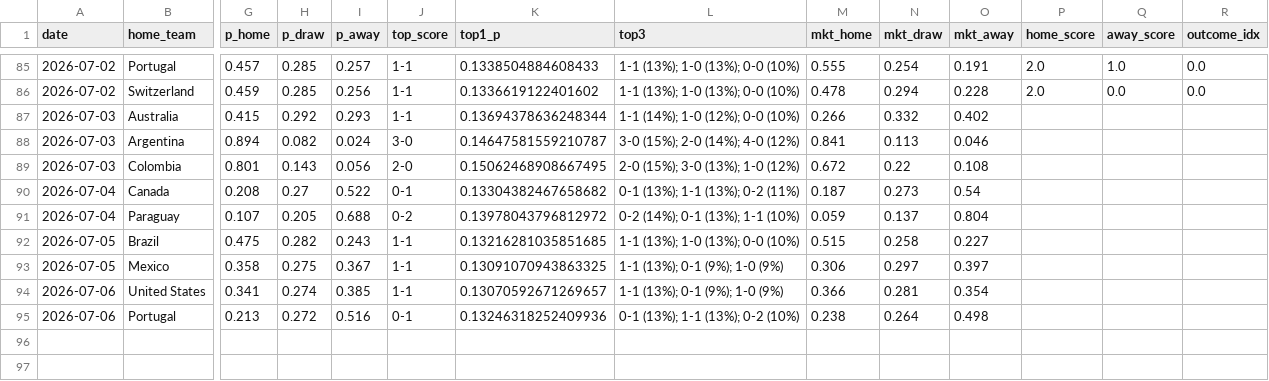
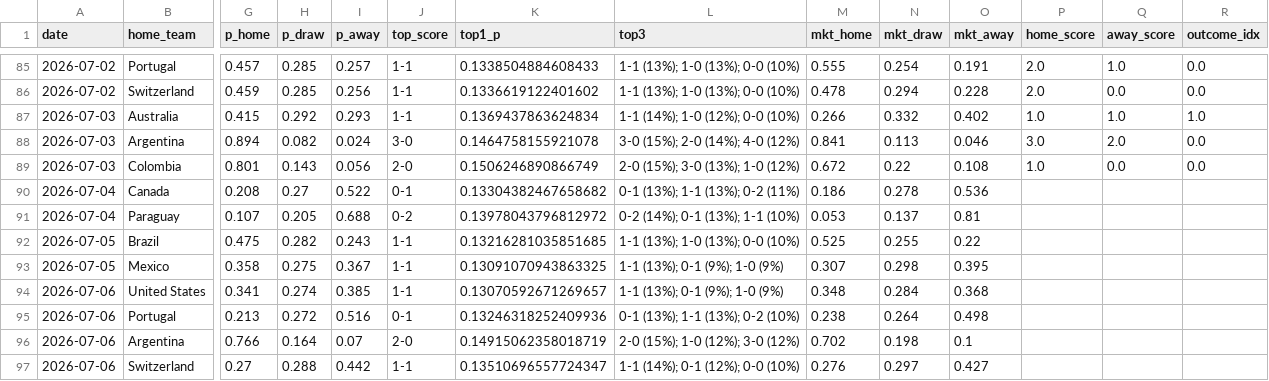
Before and after one commit to dorbarda/worldcup2026mode, a CSV file: data/external/wc2026_forward_log.csv, drawn as a sheet; only a part is shown, gaps mark what is left out; rows hold the shown columns only; the diff names each change by its address in the sheet, - before the commit and + after, or states it on an @@ line.

```diff
--- a/data/external/wc2026_forward_log.csv
+++ b/data/external/wc2026_forward_log.csv
-K87 (top1_p): 0.13694378636248344
+K87 (top1_p): 0.1369437863624834
-P87 (home_score): (empty)
+P87 (home_score): 1.0
-Q87 (away_score): (empty)
+Q87 (away_score): 1.0
-R87 (outcome_idx): (empty)
+R87 (outcome_idx): 1.0
-K88 (top1_p): 0.14647581559210787
+K88 (top1_p): 0.1464758155921078
-P88 (home_score): (empty)
+P88 (home_score): 3.0
-Q88 (away_score): (empty)
+Q88 (away_score): 2.0
-R88:R89 (outcome_idx): (empty)
+R88:R89 (outcome_idx): 0.0
-K89 (top1_p): 0.15062468908667495
+K89 (top1_p): 0.1506246890866749
-P89 (home_score): (empty)
+P89 (home_score): 1.0
-Q89 (away_score): (empty)
+Q89 (away_score): 0.0
-M90 (mkt_home): 0.187
+M90 (mkt_home): 0.186
-N90 (mkt_draw): 0.273
+N90 (mkt_draw): 0.278
-O90 (mkt_away): 0.54
+O90 (mkt_away): 0.536
-M91 (mkt_home): 0.059
+M91 (mkt_home): 0.053
-O91 (mkt_away): 0.804
+O91 (mkt_away): 0.81
-M92 (mkt_home): 0.515
+M92 (mkt_home): 0.525
-N92 (mkt_draw): 0.258
+N92 (mkt_draw): 0.255
-O92 (mkt_away): 0.227
+O92 (mkt_away): 0.22
-M93 (mkt_home): 0.306
+M93 (mkt_home): 0.307
-N93 (mkt_draw): 0.297
+N93 (mkt_draw): 0.298
-O93 (mkt_away): 0.397
+O93 (mkt_away): 0.395
-M94 (mkt_home): 0.366
+M94 (mkt_home): 0.348
-N94 (mkt_draw): 0.281
+N94 (mkt_draw): 0.284
-O94 (mkt_away): 0.354
+O94 (mkt_away): 0.368
+row 96: 2026-07-06 | Argentina | 0.766 | 0.164 | 0.07 | 2-0 | 0.14915062358018719 | 2-0 (15%); 1-0 (12%); 3-0 (12%) | 0.702 | 0.198 | 0.1
+row 97: 2026-07-06 | Switzerland | 0.27 | 0.288 | 0.442 | 1-1 | 0.13510696557724347 | 1-1 (14%); 0-1 (12%); 0-0 (10%) | 0.276 | 0.297 | 0.427
```
Also changed, not shown: data/external/wc2026_odds.csv, reports/wc2026_forward_metrics.csv, 5 other files.
